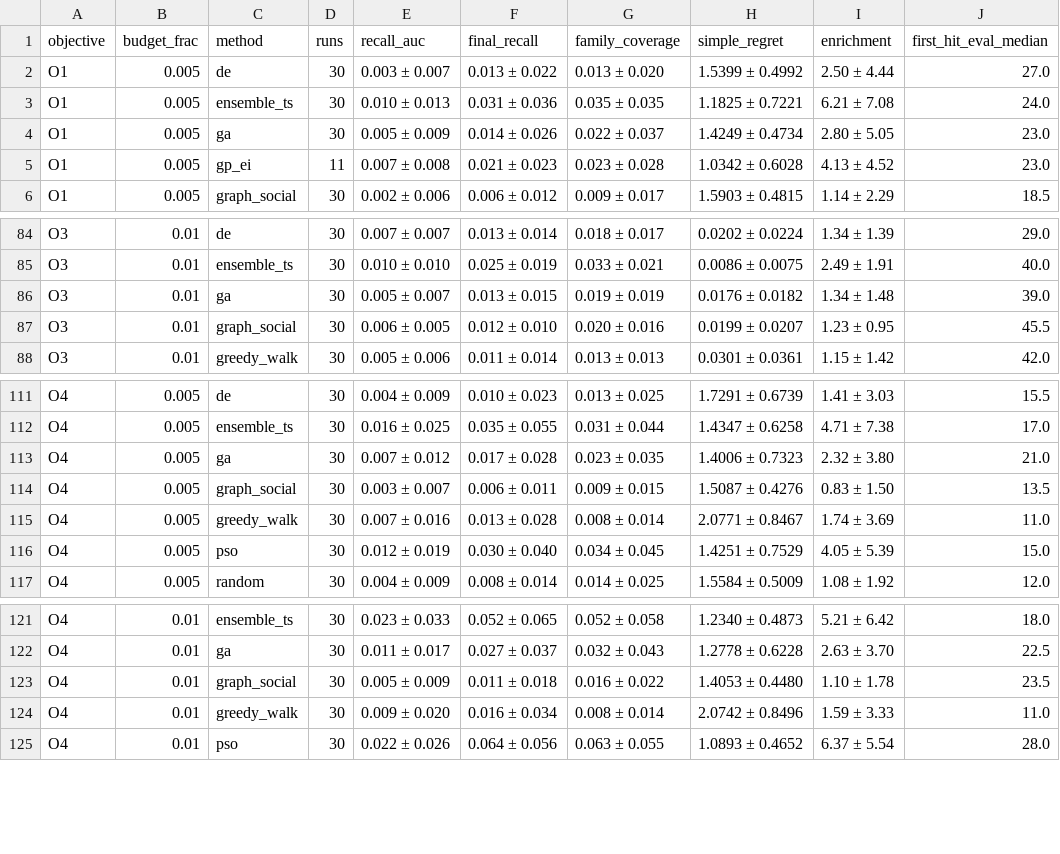
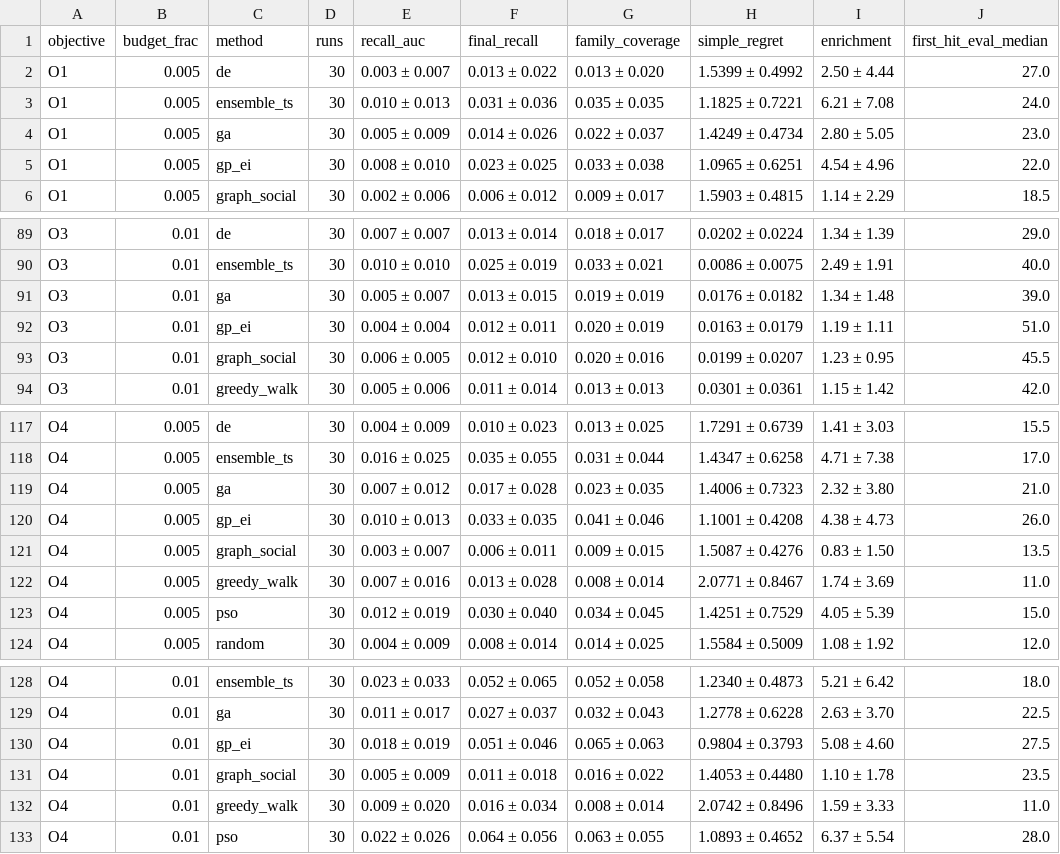
Before and after one commit to MehrdadJalali-AI/SOCIAL-Graph, a CSV file: results/tables/T3_main_results.csv, drawn as a sheet; only a part is shown, gaps mark what is left out; the diff covers the shown part only.

```diff
--- a/results/tables/T3_main_results.csv
+++ b/results/tables/T3_main_results.csv
@@ -4,3 +4,3 @@ O1,0.005,ensemble_ts,30,0.010 ± 0.013,0.031 ± 0.036,0.035 ± 0.035,1.1825 ± 0
 O1,0.005,ga,30,0.005 ± 0.009,0.014 ± 0.026,0.022 ± 0.037,1.4249 ± 0.4734,2.80 ± 5.05,23.0
-O1,0.005,gp_ei,11,0.007 ± 0.008,0.021 ± 0.023,0.023 ± 0.028,1.0342 ± 0.6028,4.13 ± 4.52,23.0
+O1,0.005,gp_ei,30,0.008 ± 0.010,0.023 ± 0.025,0.033 ± 0.038,1.0965 ± 0.6251,4.54 ± 4.96,22.0
 O1,0.005,graph_social,30,0.002 ± 0.006,0.006 ± 0.012,0.009 ± 0.017,1.5903 ± 0.4815,1.14 ± 2.29,18.5
@@ -86,2 +91,3 @@ O3,0.01,ensemble_ts,30,0.010 ± 0.010,0.025 ± 0.019,0.033 ± 0.021,0.0086 ± 0.
 O3,0.01,ga,30,0.005 ± 0.007,0.013 ± 0.015,0.019 ± 0.019,0.0176 ± 0.0182,1.34 ± 1.48,39.0
+O3,0.01,gp_ei,30,0.004 ± 0.004,0.012 ± 0.011,0.020 ± 0.019,0.0163 ± 0.0179,1.19 ± 1.11,51.0
 O3,0.01,graph_social,30,0.006 ± 0.005,0.012 ± 0.010,0.020 ± 0.016,0.0199 ± 0.0207,1.23 ± 0.95,45.5
@@ -113,2 +119,3 @@ O4,0.005,ensemble_ts,30,0.016 ± 0.025,0.035 ± 0.055,0.031 ± 0.044,1.4347 ± 0
 O4,0.005,ga,30,0.007 ± 0.012,0.017 ± 0.028,0.023 ± 0.035,1.4006 ± 0.7323,2.32 ± 3.80,21.0
+O4,0.005,gp_ei,30,0.010 ± 0.013,0.033 ± 0.035,0.041 ± 0.046,1.1001 ± 0.4208,4.38 ± 4.73,26.0
 O4,0.005,graph_social,30,0.003 ± 0.007,0.006 ± 0.011,0.009 ± 0.015,1.5087 ± 0.4276,0.83 ± 1.50,13.5
@@ -122,2 +129,3 @@ O4,0.01,ensemble_ts,30,0.023 ± 0.033,0.052 ± 0.065,0.052 ± 0.058,1.2340 ± 0.
 O4,0.01,ga,30,0.011 ± 0.017,0.027 ± 0.037,0.032 ± 0.043,1.2778 ± 0.6228,2.63 ± 3.70,22.5
+O4,0.01,gp_ei,30,0.018 ± 0.019,0.051 ± 0.046,0.065 ± 0.063,0.9804 ± 0.3793,5.08 ± 4.60,27.5
 O4,0.01,graph_social,30,0.005 ± 0.009,0.011 ± 0.018,0.016 ± 0.022,1.4053 ± 0.4480,1.10 ± 1.78,23.5
```
Also changed, not shown: 5 added rows elsewhere in this file, results/tables/T4_pairwise_stats.csv, results/tables/T4c_nemenyi_pvalues.csv, 39 other files.
